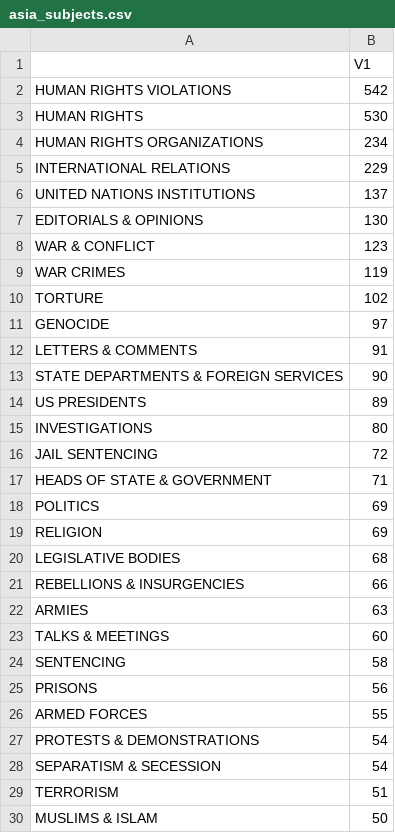
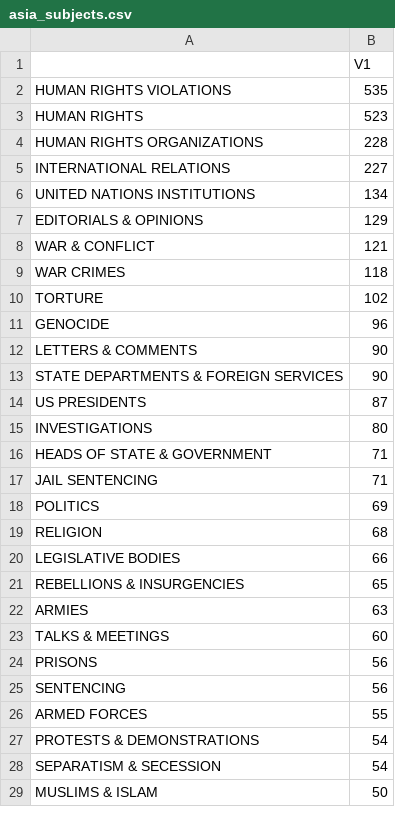
Before and after one commit to rochelleterman/human-rights-coverage, a CSV file: Results/subjects/asia_subjects.csv, drawn as a sheet; only a part is shown; the diff covers the shown part only.

```diff
--- a/Results/subjects/asia_subjects.csv
+++ b/Results/subjects/asia_subjects.csv
@@ -1,26 +1,26 @@
 "","V1"
-"HUMAN RIGHTS VIOLATIONS",542
-"HUMAN RIGHTS",530
-"HUMAN RIGHTS ORGANIZATIONS",234
-"INTERNATIONAL RELATIONS",229
-"UNITED NATIONS INSTITUTIONS",137
-"EDITORIALS & OPINIONS",130
-"WAR & CONFLICT",123
-"WAR CRIMES",119
+"HUMAN RIGHTS VIOLATIONS",535
+"HUMAN RIGHTS",523
+"HUMAN RIGHTS ORGANIZATIONS",228
+"INTERNATIONAL RELATIONS",227
+"UNITED NATIONS INSTITUTIONS",134
+"EDITORIALS & OPINIONS",129
+"WAR & CONFLICT",121
+"WAR CRIMES",118
 "TORTURE",102
-"GENOCIDE",97
-"LETTERS & COMMENTS",91
+"GENOCIDE",96
+"LETTERS & COMMENTS",90
 "STATE DEPARTMENTS & FOREIGN SERVICES",90
-"US PRESIDENTS",89
+"US PRESIDENTS",87
 "INVESTIGATIONS",80
-"JAIL SENTENCING",72
 "HEADS OF STATE & GOVERNMENT",71
+"JAIL SENTENCING",71
 "POLITICS",69
-"RELIGION",69
-"LEGISLATIVE BODIES",68
-"REBELLIONS & INSURGENCIES",66
+"RELIGION",68
+"LEGISLATIVE BODIES",66
+"REBELLIONS & INSURGENCIES",65
 "ARMIES",63
 "TALKS & MEETINGS",60
-"SENTENCING",58
 "PRISONS",56
+"SENTENCING",56
 "ARMED FORCES",55
@@ -28,3 +28,2 @@
 "SEPARATISM & SECESSION",54
-"TERRORISM",51
 "MUSLIMS & ISLAM",50
```
Also changed, not shown: 5 added rows, 4 removed rows and 9 edited cells elsewhere in this file, Results/n-country-year.csv, Results/n-country.csv, 16 other files.
